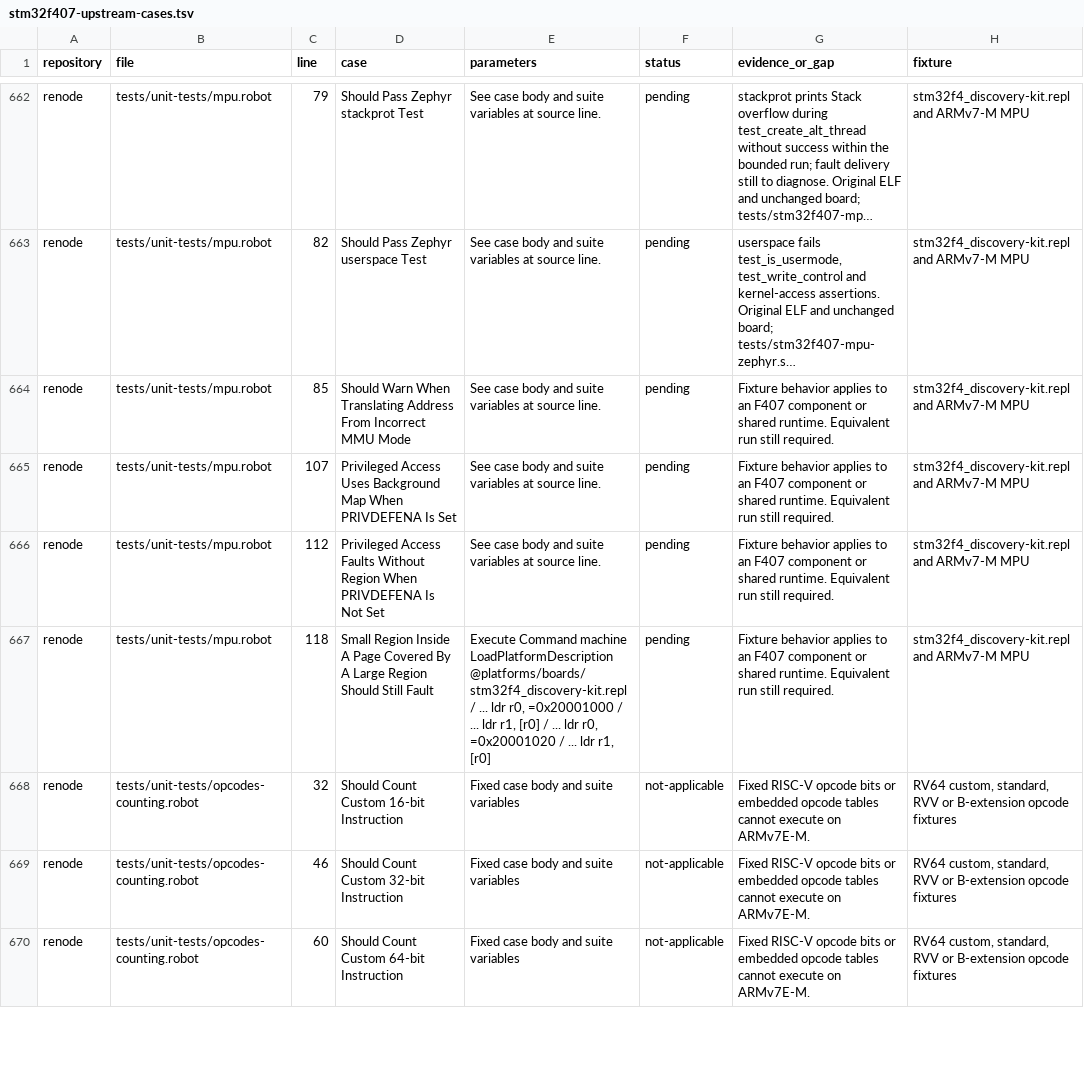
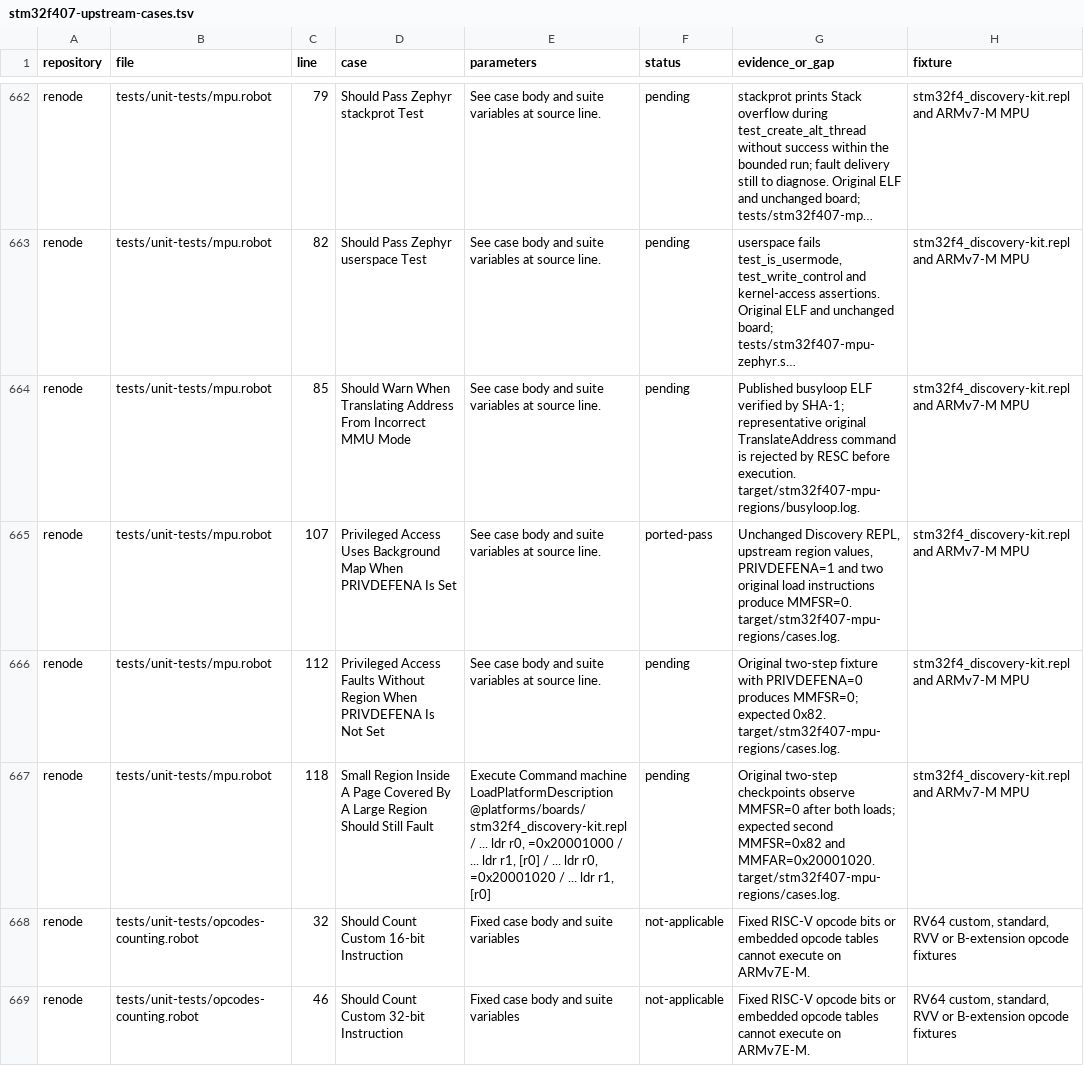
Before and after one commit to Koukyosyumei/penv, a TSV file: docs/stm32f407-upstream-cases.tsv, drawn as a sheet; only a part is shown, gaps mark what is left out; the shorter side is filled out with more unchanged rows; long unchanged cells end in …; the diff names each change by its address in the sheet, - before the commit and + after, or states it on an @@ line.

Commit message:
Port Discovery MPU region and background-map cases

```diff
--- a/docs/stm32f407-upstream-cases.tsv
+++ b/docs/stm32f407-upstream-cases.tsv
-G664 (evidence_or_gap): Fixture behavior applies to an F407 component or shared runtime. Equivalent run still required.
+G664 (evidence_or_gap): Published busyloop ELF verified by SHA-1; representative original TranslateAddress command is rejected by RESC before execution. target/stm32f407-mpu-regions/busyloop.log.
-F665 (status): pending
+F665 (status): ported-pass
-G665 (evidence_or_gap): Fixture behavior applies to an F407 component or shared runtime. Equivalent run still required.
+G665 (evidence_or_gap): Unchanged Discovery REPL, upstream region values, PRIVDEFENA=1 and two original load instructions produce MMFSR=0. target/stm32f407-mpu-regions/cases.log.
-G666 (evidence_or_gap): Fixture behavior applies to an F407 component or shared runtime. Equivalent run still required.
+G666 (evidence_or_gap): Original two-step fixture with PRIVDEFENA=0 produces MMFSR=0; expected 0x82. target/stm32f407-mpu-regions/cases.log.
-G667 (evidence_or_gap): Fixture behavior applies to an F407 component or shared runtime. Equivalent run still required.
+G667 (evidence_or_gap): Original two-step checkpoints observe MMFSR=0 after both loads; expected second MMFSR=0x82 and MMFAR=0x20001020. target/stm32f407-mpu-regions/cases.log.
```
Also changed, not shown: 2 other files.
